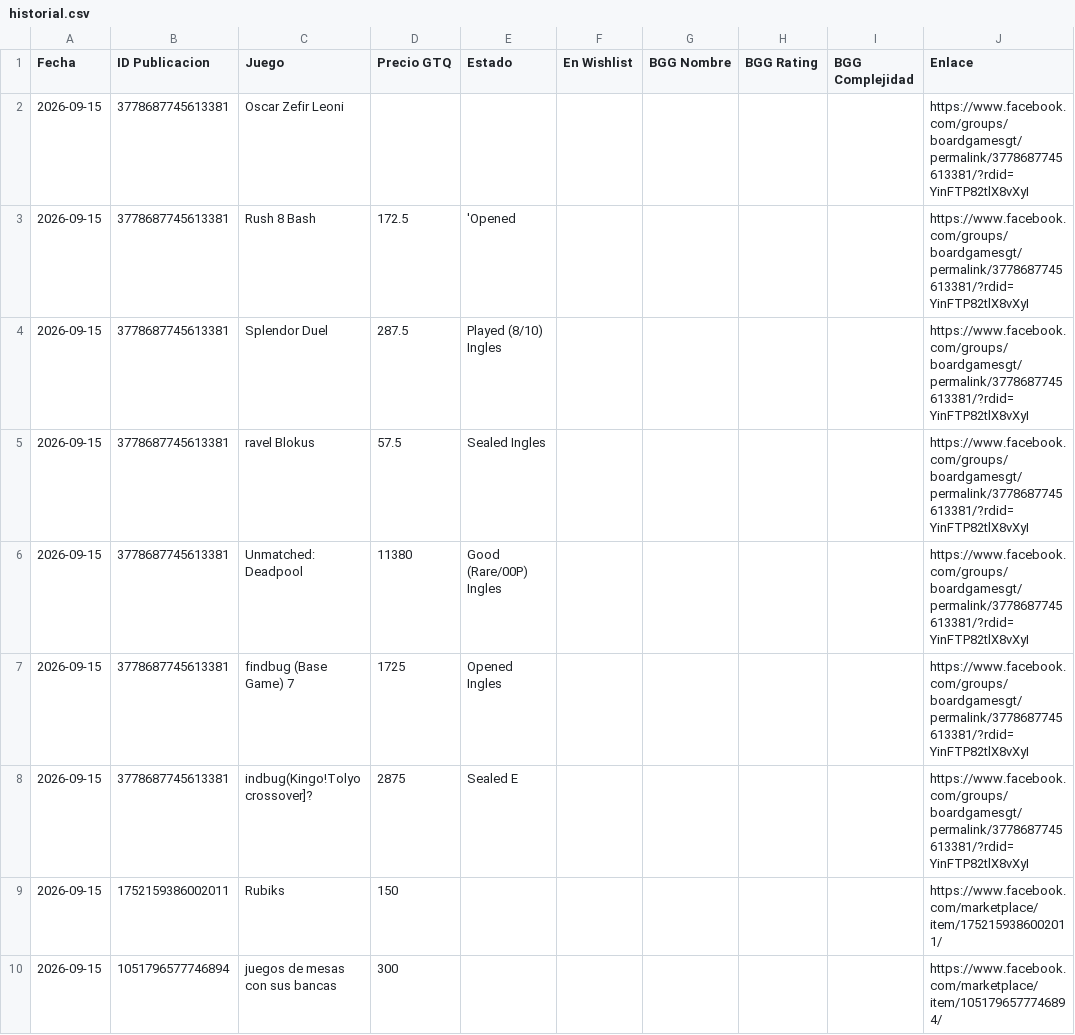
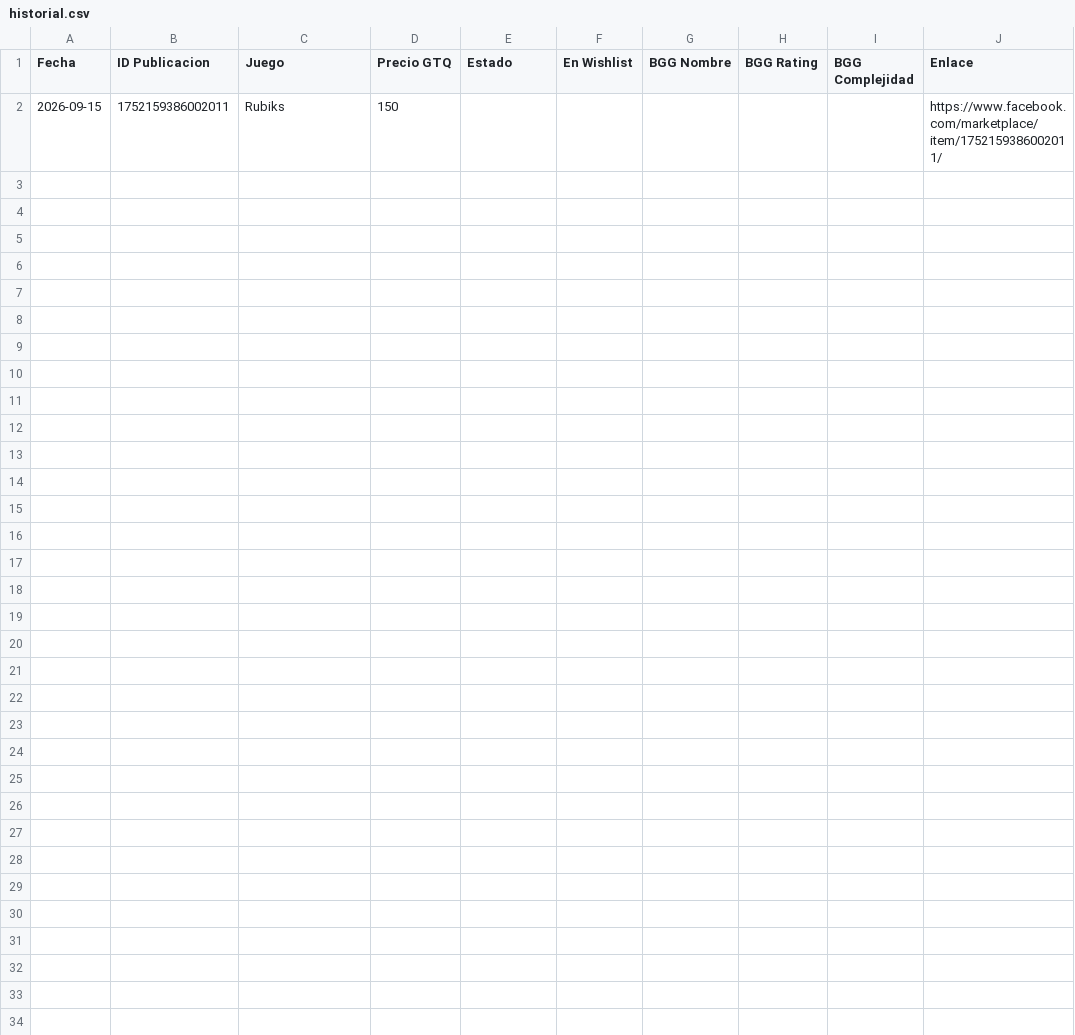
Before and after one commit to Josecito1002/boardgames-tracker, a CSV file: historial.csv, drawn as a sheet.

```diff
--- a/historial.csv
+++ b/historial.csv
@@ -1,10 +1,2 @@
 Fecha,ID Publicacion,Juego,Precio GTQ,Estado,En Wishlist,BGG Nombre,BGG Rating,BGG Complejidad,Enlace
-2026-09-15,3778687745613381,Oscar Zefir Leoni,,,,,,,https://www.facebook.com/groups/boardgamesgt/permalink/3778687745613381/?rdid=YinFTP82tlX8vXyI
-2026-09-15,3778687745613381,Rush 8 Bash,172.5,'Opened,,,,,https://www.facebook.com/groups/boardgamesgt/permalink/3778687745613381/?rdid=YinFTP82tlX8vXyI
-2026-09-15,3778687745613381,Splendor Duel,287.5,Played (8/10) Ingles,,,,,https://www.facebook.com/groups/boardgamesgt/permalink/3778687745613381/?rdid=YinFTP82tlX8vXyI
-2026-09-15,3778687745613381,ravel Blokus,57.5,Sealed Ingles,,,,,https://www.facebook.com/groups/boardgamesgt/permalink/3778687745613381/?rdid=YinFTP82tlX8vXyI
-2026-09-15,3778687745613381,Unmatched: Deadpool,11380,Good (Rare/00P) Ingles,,,,,https://www.facebook.com/groups/boardgamesgt/permalink/3778687745613381/?rdid=YinFTP82tlX8vXyI
-2026-09-15,3778687745613381,findbug (Base Game) 7,1725,Opened Ingles,,,,,https://www.facebook.com/groups/boardgamesgt/permalink/3778687745613381/?rdid=YinFTP82tlX8vXyI
-2026-09-15,3778687745613381,indbug(Kingo!Tolyo crossover]?,2875,Sealed E,,,,,https://www.facebook.com/groups/boardgamesgt/permalink/3778687745613381/?rdid=YinFTP82tlX8vXyI
 2026-09-15,1752159386002011,Rubiks,150,,,,,,https://www.facebook.com/marketplace/item/1752159386002011/
-2026-09-15,1051796577746894,juegos de mesas con sus bancas,300,,,,,,https://www.facebook.com/marketplace/item/1051796577746894/
```
Also changed, not shown: 2 other files.
